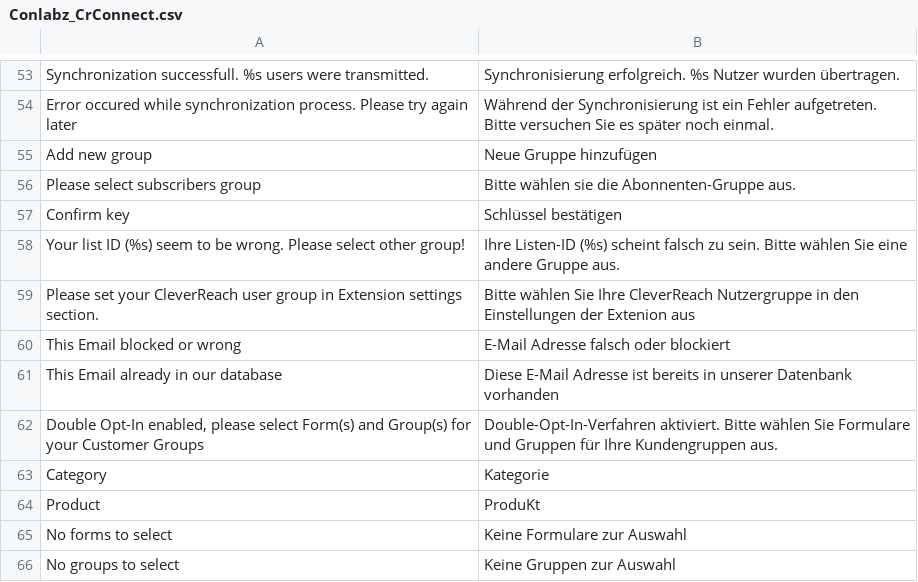
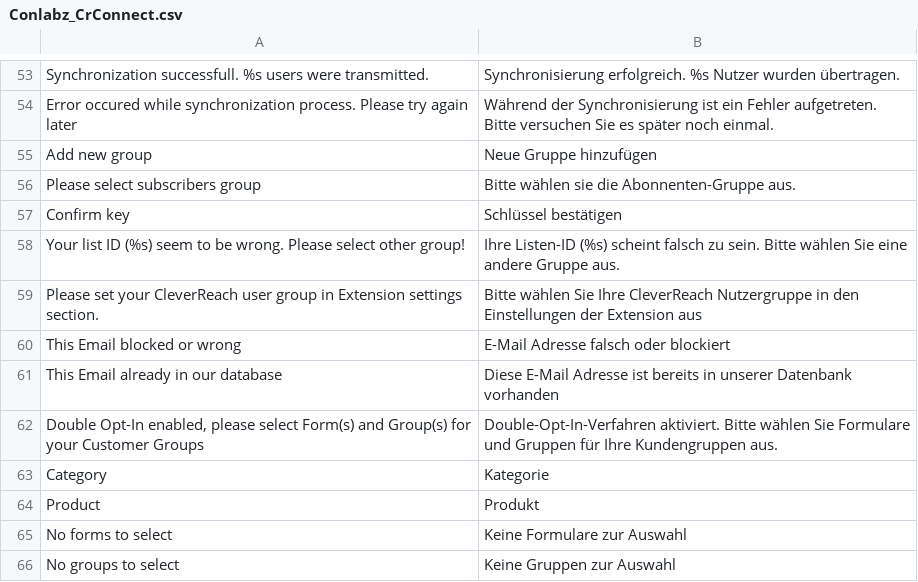
Before and after one commit to vianetz/conlabz-crconnect-magento1, a CSV file: app/locale/de_DE/Conlabz_CrConnect.csv, drawn as a sheet; only a part is shown, gaps mark what is left out; the diff covers the shown part only.

Commit message:
Feature Extension Checkout Newsletter

```diff
--- a/app/locale/de_DE/Conlabz_CrConnect.csv
+++ b/app/locale/de_DE/Conlabz_CrConnect.csv
@@ -58,3 +58,3 @@
 "Your list ID (%s) seem to be wrong. Please select other group!","Ihre Listen-ID (%s) scheint falsch zu sein. Bitte wählen Sie eine andere Gruppe aus."
-"Please set your CleverReach user group in Extension settings section.","Bitte wählen Sie Ihre CleverReach Nutzergruppe in den Einstellungen der Extenion aus"
+"Please set your CleverReach user group in Extension settings section.","Bitte wählen Sie Ihre CleverReach Nutzergruppe in den Einstellungen der Extension aus"
 "This Email blocked or wrong","E-Mail Adresse falsch oder blockiert"
@@ -63,3 +63,3 @@
 "Category","Kategorie"
-"Product","ProduKt"
+"Product","Produkt"
 "No forms to select","Keine Formulare zur Auswahl"
```
Also changed, not shown: 3 added rows and 5 edited cells elsewhere in this file, 8 other files.
